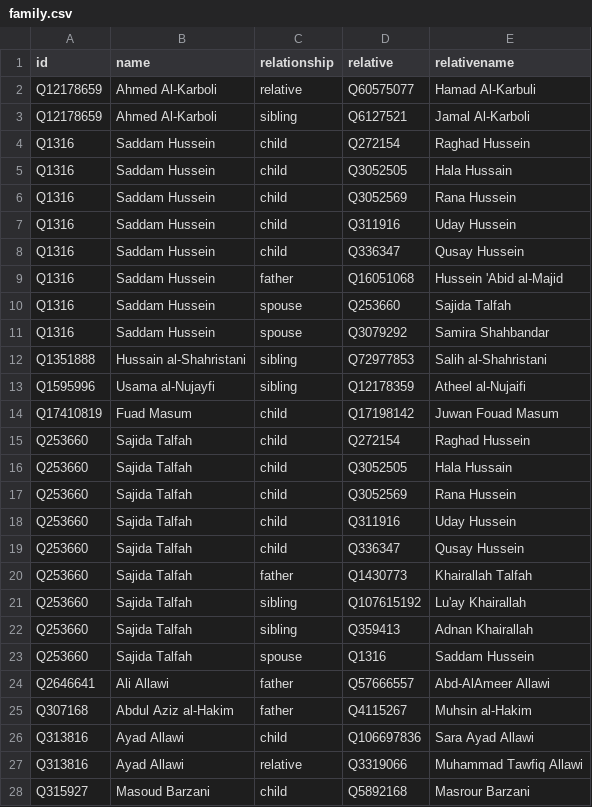
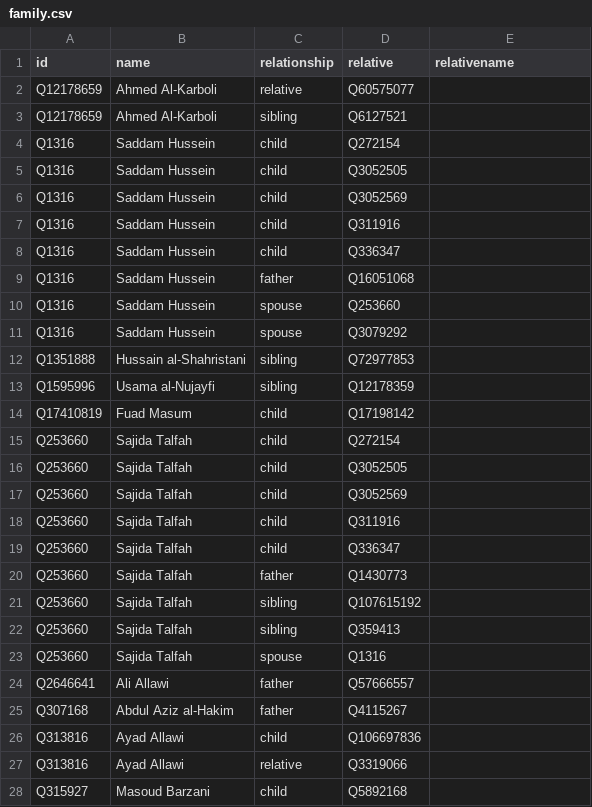
Before and after one commit to every-politician-scrapers/iraq-ministers, a CSV file: html/family.csv, drawn as a sheet; only a part is shown; the diff covers the shown part only.

Commit message:
PCB update

```diff
--- a/html/family.csv
+++ b/html/family.csv
@@ -1,28 +1,28 @@
 id,name,relationship,relative,relativename
-Q12178659,Ahmed Al-Karboli,relative,Q60575077,Hamad Al-Karbuli
-Q12178659,Ahmed Al-Karboli,sibling,Q6127521,Jamal Al-Karboli
-Q1316,Saddam Hussein,child,Q272154,Raghad Hussein
-Q1316,Saddam Hussein,child,Q3052505,Hala Hussain
-Q1316,Saddam Hussein,child,Q3052569,Rana Hussein
-Q1316,Saddam Hussein,child,Q311916,Uday Hussein
-Q1316,Saddam Hussein,child,Q336347,Qusay Hussein
-Q1316,Saddam Hussein,father,Q16051068,Hussein 'Abid al-Majid
-Q1316,Saddam Hussein,spouse,Q253660,Sajida Talfah
-Q1316,Saddam Hussein,spouse,Q3079292,Samira Shahbandar
-Q1351888,Hussain al-Shahristani,sibling,Q72977853,Salih al-Shahristani
-Q1595996,Usama al-Nujayfi,sibling,Q12178359,Atheel al-Nujaifi
-Q17410819,Fuad Masum,child,Q17198142,Juwan Fouad Masum
-Q253660,Sajida Talfah,child,Q272154,Raghad Hussein
-Q253660,Sajida Talfah,child,Q3052505,Hala Hussain
-Q253660,Sajida Talfah,child,Q3052569,Rana Hussein
-Q253660,Sajida Talfah,child,Q311916,Uday Hussein
-Q253660,Sajida Talfah,child,Q336347,Qusay Hussein
-Q253660,Sajida Talfah,father,Q1430773,Khairallah Talfah
-Q253660,Sajida Talfah,sibling,Q107615192,Lu'ay Khairallah
-Q253660,Sajida Talfah,sibling,Q359413,Adnan Khairallah
-Q253660,Sajida Talfah,spouse,Q1316,Saddam Hussein
-Q2646641,Ali Allawi,father,Q57666557,Abd-AlAmeer Allawi
-Q307168,Abdul Aziz al-Hakim,father,Q4115267,Muhsin al-Hakim
-Q313816,Ayad Allawi,child,Q106697836,Sara Ayad Allawi
-Q313816,Ayad Allawi,relative,Q3319066,Muhammad Tawfiq Allawi
-Q315927,Masoud Barzani,child,Q5892168,Masrour Barzani
+Q12178659,Ahmed Al-Karboli,relative,Q60575077,
+Q12178659,Ahmed Al-Karboli,sibling,Q6127521,
+Q1316,Saddam Hussein,child,Q272154,
+Q1316,Saddam Hussein,child,Q3052505,
+Q1316,Saddam Hussein,child,Q3052569,
+Q1316,Saddam Hussein,child,Q311916,
+Q1316,Saddam Hussein,child,Q336347,
+Q1316,Saddam Hussein,father,Q16051068,
+Q1316,Saddam Hussein,spouse,Q253660,
+Q1316,Saddam Hussein,spouse,Q3079292,
+Q1351888,Hussain al-Shahristani,sibling,Q72977853,
+Q1595996,Usama al-Nujayfi,sibling,Q12178359,
+Q17410819,Fuad Masum,child,Q17198142,
+Q253660,Sajida Talfah,child,Q272154,
+Q253660,Sajida Talfah,child,Q3052505,
+Q253660,Sajida Talfah,child,Q3052569,
+Q253660,Sajida Talfah,child,Q311916,
+Q253660,Sajida Talfah,child,Q336347,
+Q253660,Sajida Talfah,father,Q1430773,
+Q253660,Sajida Talfah,sibling,Q107615192,
+Q253660,Sajida Talfah,sibling,Q359413,
+Q253660,Sajida Talfah,spouse,Q1316,
+Q2646641,Ali Allawi,father,Q57666557,
+Q307168,Abdul Aziz al-Hakim,father,Q4115267,
+Q313816,Ayad Allawi,child,Q106697836,
+Q313816,Ayad Allawi,relative,Q3319066,
+Q315927,Masoud Barzani,child,Q5892168,
```
Also changed, not shown: 26 edited cells elsewhere in this file.
